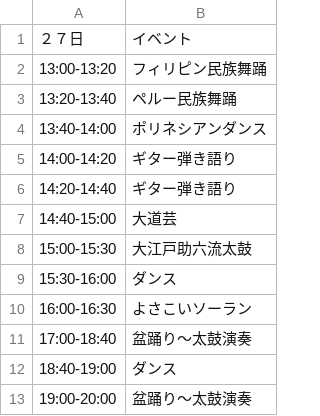
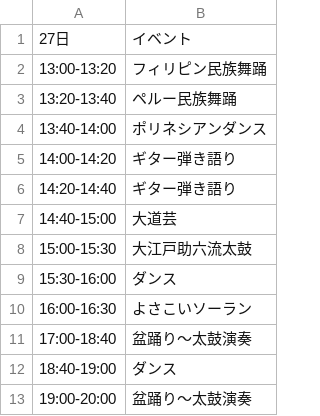
Before and after one commit to codeformatsudo/Fes-bonodori, a CSV file: docs/data/event-2.csv, drawn as a sheet.

```diff
--- a/docs/data/event-2.csv
+++ b/docs/data/event-2.csv
@@ -1,2 +1,2 @@
-２７日,イベント
+27日,イベント
 13:00-13:20,フィリピン民族舞踊
```
Also changed, not shown: docs/data/event-1.csv, docs/data/event-info.csv, 14 other files.
